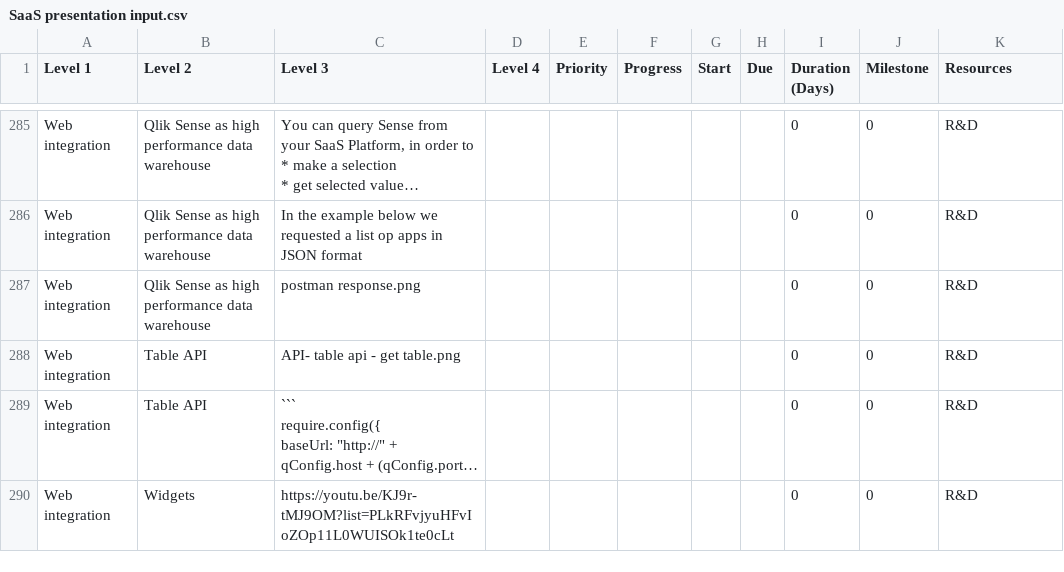
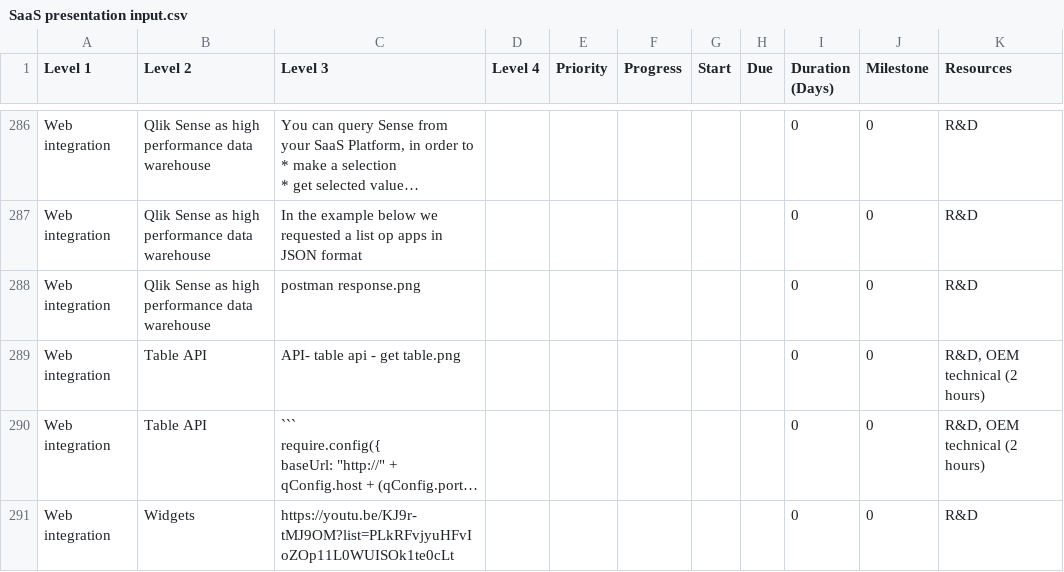
Before and after one commit to QHose/QRSMeteor, a CSV file: Sense Demo materials/SaaS presentation input.csv, drawn as a sheet; only a part is shown, gaps mark what is left out; long unchanged cells end in …; addresses are those after the commit; the diff covers the shown part only; the diff names each change by its address in the sheet, - before the commit and + after, or states it on an @@ line.

```diff
--- a/Sense Demo materials/SaaS presentation input.csv
+++ b/Sense Demo materials/SaaS presentation input.csv
-K289:K290 (Resources): R&D
+K289:K290 (Resources): R&D, OEM technical (2 hours)
```
Also changed, not shown: 7 added rows, 6 removed rows, 2 moved rows and 92 edited cells elsewhere in this file, 2 other files.
